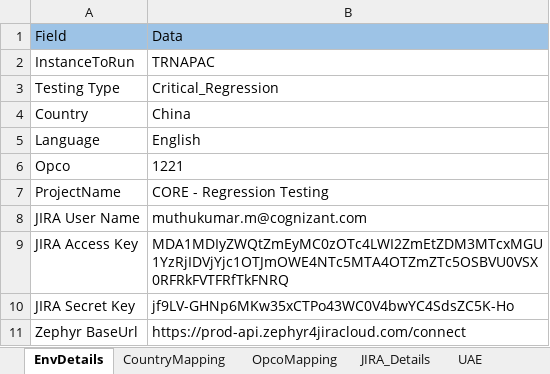
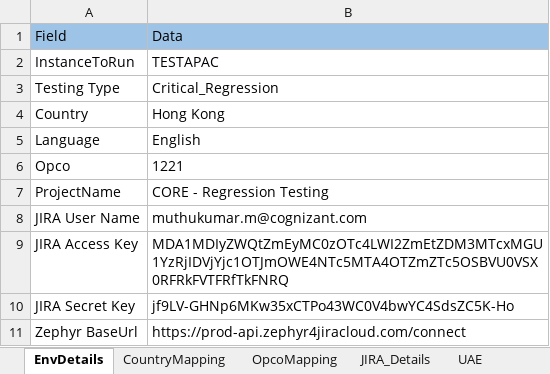
Before and after one commit to Thiyagarajan2022/GlobalTestSuiteAutomation1, an Excel workbook: WppRegpack/TestResource/EnvParamaters.xlsx, sheet EnvDetails, drawn as a sheet; values as stored, in another font and other column widths than the file's, no borders; the diff names each change by its address in the sheet, - before the commit and + after, or states it on an @@ line.

```diff
--- a/WppRegpack/TestResource/EnvParamaters.xlsx (sheet EnvDetails)
+++ b/WppRegpack/TestResource/EnvParamaters.xlsx (sheet EnvDetails)
-B2: TRNAPAC
+B2: TESTAPAC
-B4: China
+B4: Hong Kong
```
Also changed, not shown: sheet OpcoMapping, sheet JIRA_Details, sheet CountryMapping, 5 other files.
